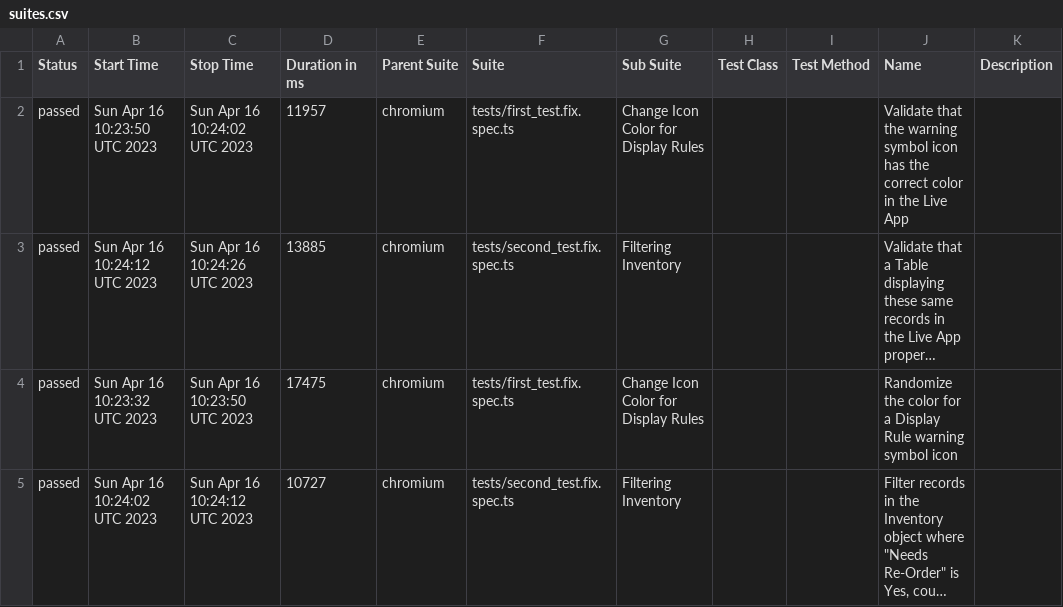
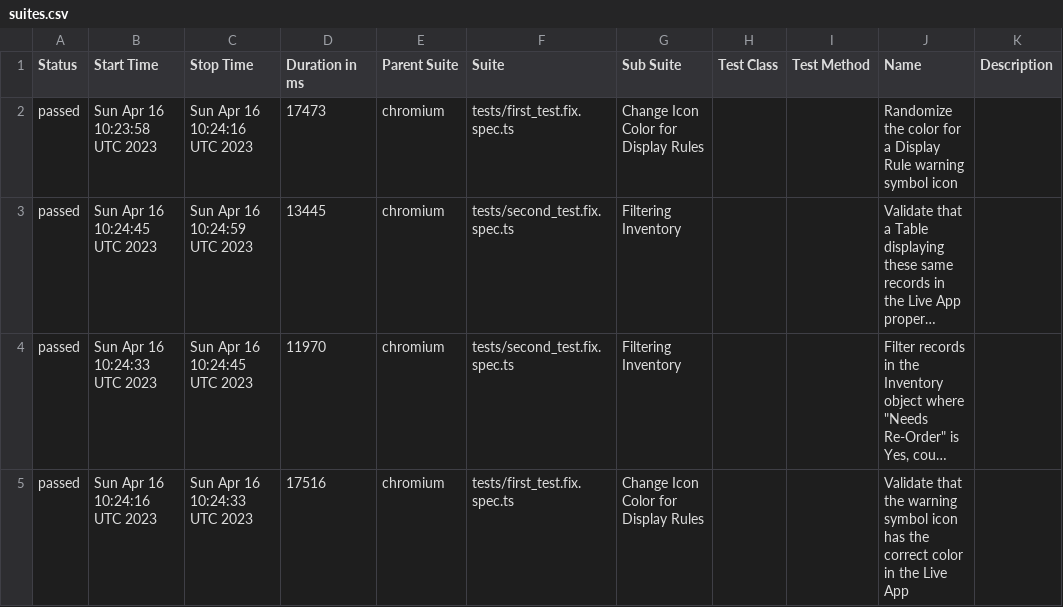
Before and after one commit to Valiantsin2021/knack-playwright, a CSV file: data/suites.csv, drawn as a sheet; long unchanged cells end in …; removed rows and columns are numbered as before the commit, all else as after; the diff names each change by its address in the sheet, - before the commit and + after, or states it on an @@ line.

```diff
--- a/data/suites.csv
+++ b/data/suites.csv
-B2 (Start Time): Sun Apr 16 10:23:50 UTC 2023
+B2 (Start Time): Sun Apr 16 10:23:58 UTC 2023
-C2 (Stop Time): Sun Apr 16 10:24:02 UTC 2023
+C2 (Stop Time): Sun Apr 16 10:24:16 UTC 2023
-D2 (Duration in ms): 11957
+D2 (Duration in ms): 17473
-J2 (Name): Validate that the warning symbol icon has the correct color in the Live App
+J2 (Name): Randomize the color for a Display Rule warning symbol icon
-B3 (Start Time): Sun Apr 16 10:24:12 UTC 2023
+B3 (Start Time): Sun Apr 16 10:24:45 UTC 2023
-C3 (Stop Time): Sun Apr 16 10:24:26 UTC 2023
+C3 (Stop Time): Sun Apr 16 10:24:59 UTC 2023
-D3 (Duration in ms): 13885
+D3 (Duration in ms): 13445
-row 4: passed | Sun Apr 16 10:23:32 UTC 2023 | Sun Apr 16 10:23:50 UTC 2023 | 17475 | chromium | tests/first_test.fix.spec.ts | Change Icon Color for Display Rules |  |  | Randomize the color for a Display Rule warning symbol icon
-B4 (Start Time): Sun Apr 16 10:24:02 UTC 2023
+B4 (Start Time): Sun Apr 16 10:24:33 UTC 2023
-C4 (Stop Time): Sun Apr 16 10:24:12 UTC 2023
+C4 (Stop Time): Sun Apr 16 10:24:45 UTC 2023
-D4 (Duration in ms): 10727
+D4 (Duration in ms): 11970
+row 5: passed | Sun Apr 16 10:24:16 UTC 2023 | Sun Apr 16 10:24:33 UTC 2023 | 17516 | chromium | tests/first_test.fix.spec.ts | Change Icon Color for Display Rules |  |  | Validate that the warning symbol icon has the correct color in the Live App
```
Also changed, not shown: 23 other files.
